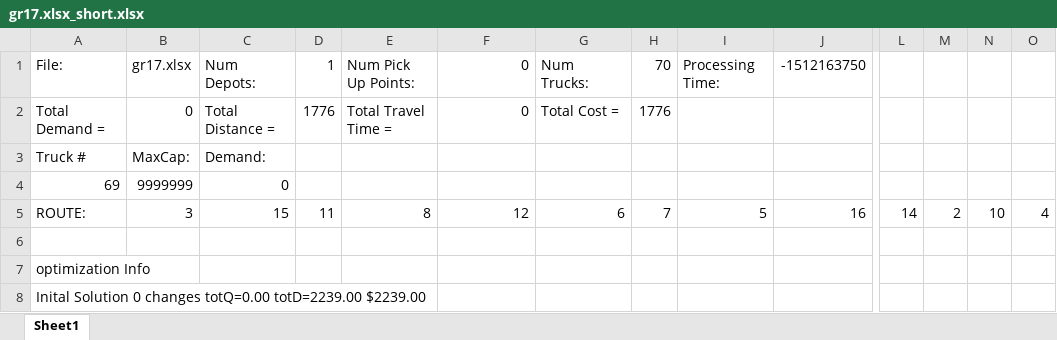
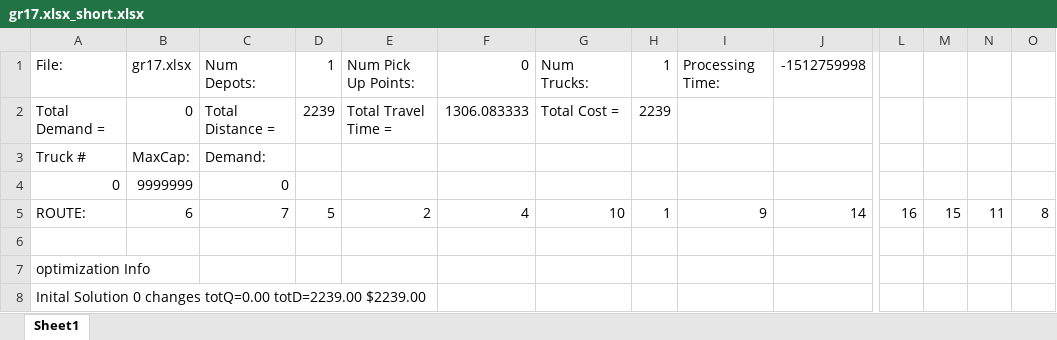
Before and after one commit to padenalex/Zeus-Firefly, an Excel workbook: Zeus/data/TSP/Results/gr17.xlsx_short.xlsx, sheet Sheet1, drawn as a sheet; only a part is shown, gaps mark what is left out; values as stored, in another font and other column widths than the file's, no borders; the diff covers the shown part only; the diff names each change by its address in the sheet, - before the commit and + after, or states it on an @@ line.

```diff
--- a/Zeus/data/TSP/Results/gr17.xlsx_short.xlsx (sheet Sheet1)
+++ b/Zeus/data/TSP/Results/gr17.xlsx_short.xlsx (sheet Sheet1)
-H1: 70
+H1: 1
-J1: -1512163750
+J1: -1512759998
-D2: 1776
+D2: 2239
-F2: 0
+F2: 1306.083333
-H2: 1776
+H2: 2239
-A4: 69
+A4: 0
-B5: 3
+B5: 6
-C5: 15
+C5: 7
-D5: 11
+D5: 5
-E5: 8
+E5: 2
-F5: 12
+F5: 4
-G5: 6
+G5: 10
-H5: 7
+H5: 1
-I5: 5
+I5: 9
-J5: 16
+J5: 14
-L5: 14
+L5: 16
-M5: 2
+M5: 15
-N5: 10
+N5: 11
-O5: 4
+O5: 8
```
Also changed, not shown: 2 edited cells elsewhere in this sheet, Zeus/data/TSP/Results/a280.xlsx_long.xlsx, Zeus/data/TSP/Results/a280.xlsx_short.xlsx, 43 other files.
